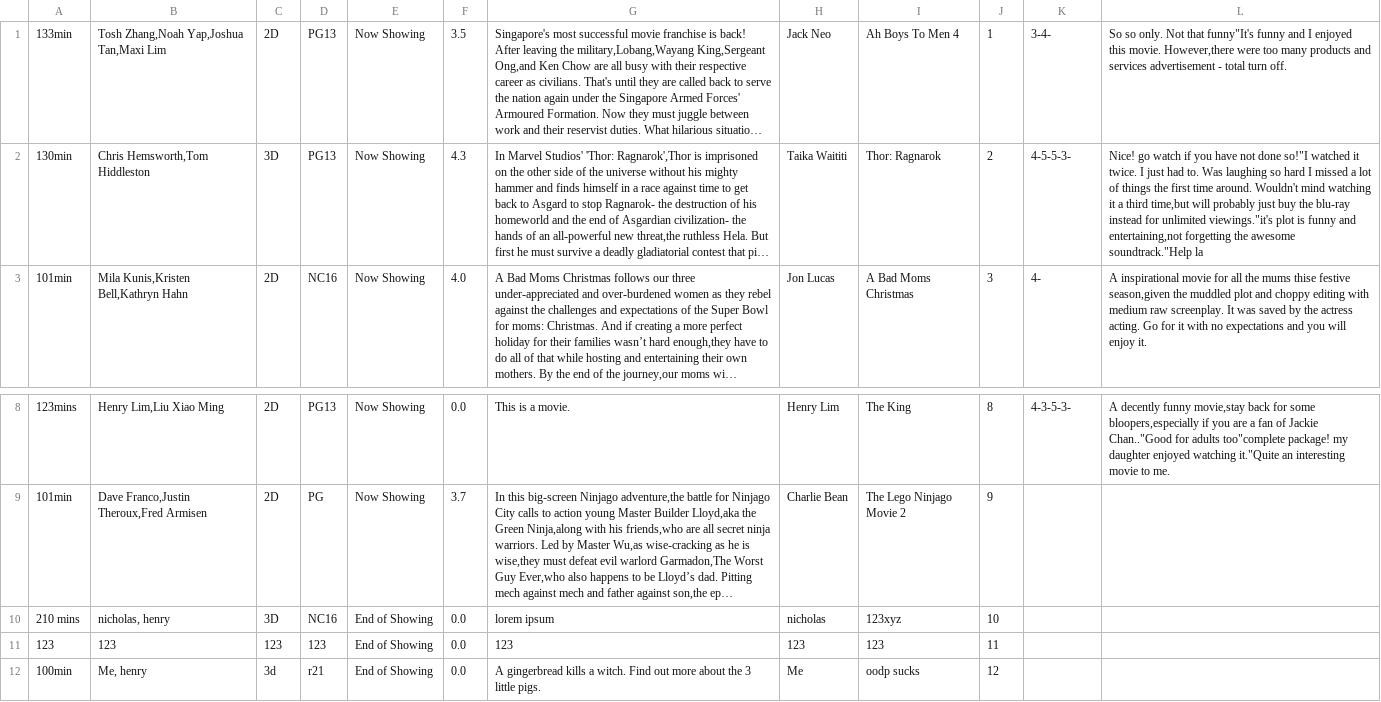
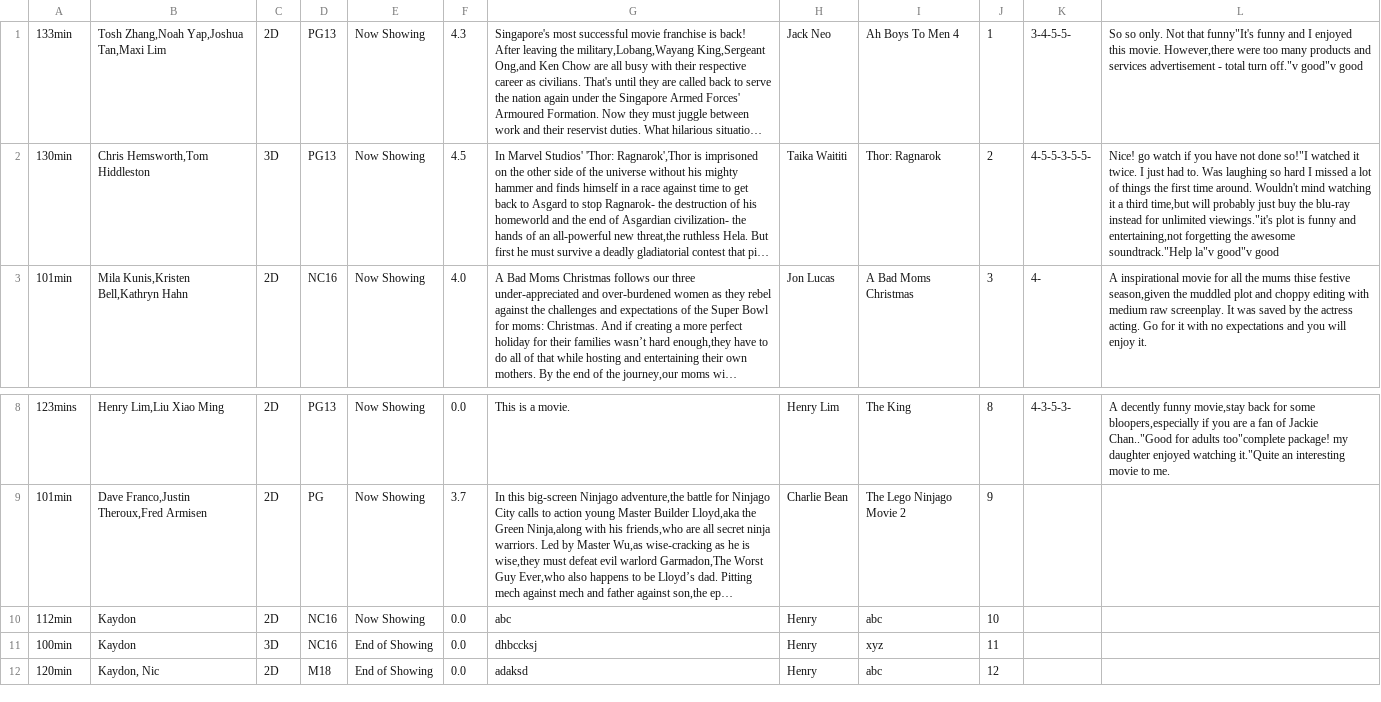
Before and after one commit to henryhrlim/moblima, a CSV file: src/data/Movie.csv, drawn as a sheet; only a part is shown, gaps mark what is left out; long unchanged cells end in …; removed rows and columns are numbered as before the commit, all else as after; the diff names each change by its address in the sheet, - before the commit and + after, or states it on an @@ line.

```diff
--- a/src/data/Movie.csv
+++ b/src/data/Movie.csv
-F1: 3.5
+F1: 4.3
-K1: 3-4-
+K1: 3-4-5-5-
-L1: …total turn off.
+L1: …total turn off."v good"v good
-F2: 4.3
+F2: 4.5
-K2: 4-5-5-3-
+K2: 4-5-5-3-5-5-
-L2: …awesome soundtrack."Help la
+L2: …awesome soundtrack."Help la"v good"v good
-row 10: 210 mins | nicholas, henry | 3D | NC16 | End of Showing | 0.0 | lorem ipsum | nicholas | 123xyz | 10
-row 11: 123 | 123 | 123 | 123 | End of Showing | 0.0 | 123 | 123 | 123 | 11
+row 10: 112min | Kaydon | 2D | NC16 | Now Showing | 0.0 | abc | Henry | abc | 10
-B11: Me, henry
+B11: Kaydon
-C11: 3d
+C11: 3D
-D11: r21
+D11: NC16
-G11: A gingerbread kills a witch. Find out more about the 3 little pigs.
+G11: dhbccksj
-H11: Me
+H11: Henry
-I11: oodp sucks
+I11: xyz
-J11: 12
+J11: 11
+row 12: 120min | Kaydon, Nic | 2D | M18 | End of Showing | 0.0 | adaksd | Henry | abc | 12
```
Also changed, not shown: src/data/Cineplex.csv, src/data/PriceChart.csv, 5 other files.
